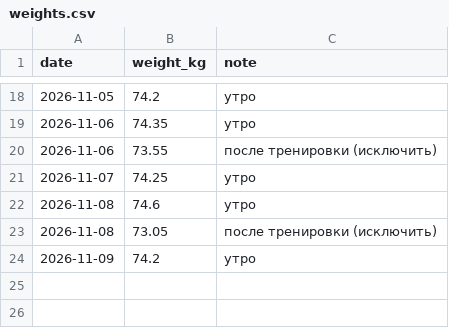
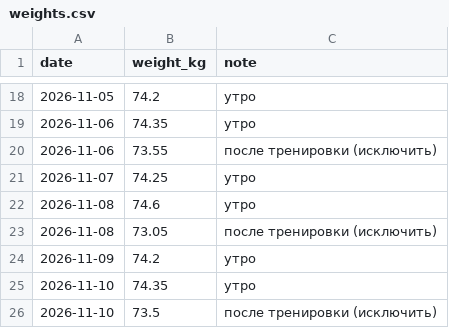
Before and after one commit to urevoleg/ai-weight-plan, a CSV file: site/data/weights.csv, drawn as a sheet; only a part is shown, gaps mark what is left out; the diff names each change by its address in the sheet, - before the commit and + after, or states it on an @@ line.

Commit message:
Data: add weight measurements for 2026-11-10

```diff
--- a/site/data/weights.csv
+++ b/site/data/weights.csv
+row 25: 2026-11-10 | 74.35 | утро
+row 26: 2026-11-10 | 73.5 | после тренировки (исключить)
```
